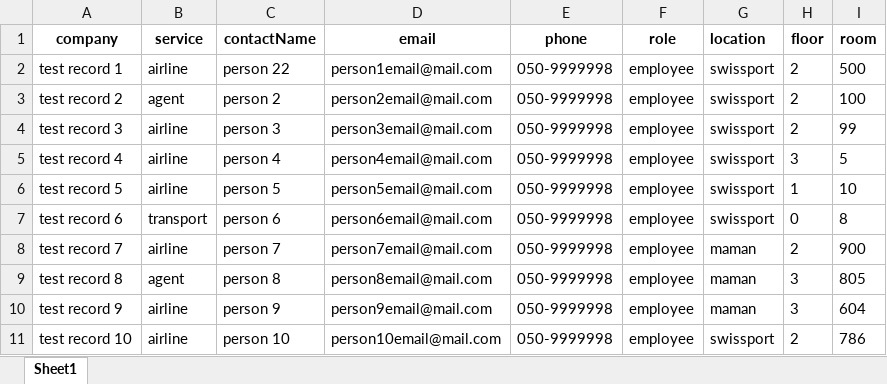
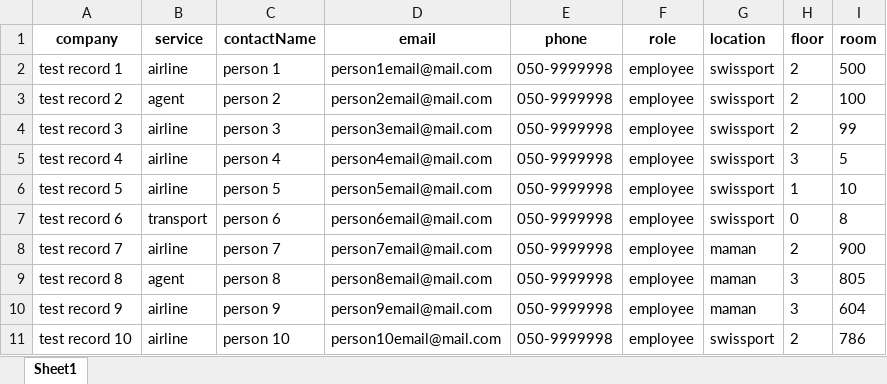
Before and after one commit to aviranDev/data-cleansing-server, an Excel workbook: src/contacts.xlsx, sheet Sheet1, drawn as a sheet; values as stored, in another font and other column widths than the file's, no borders; the diff names each change by its address in the sheet, - before the commit and + after, or states it on an @@ line.

```diff
--- a/src/contacts.xlsx (sheet Sheet1)
+++ b/src/contacts.xlsx (sheet Sheet1)
-C2 (contactName): person 22
+C2 (contactName): person 1
```
Also changed, not shown: 1 other file.
